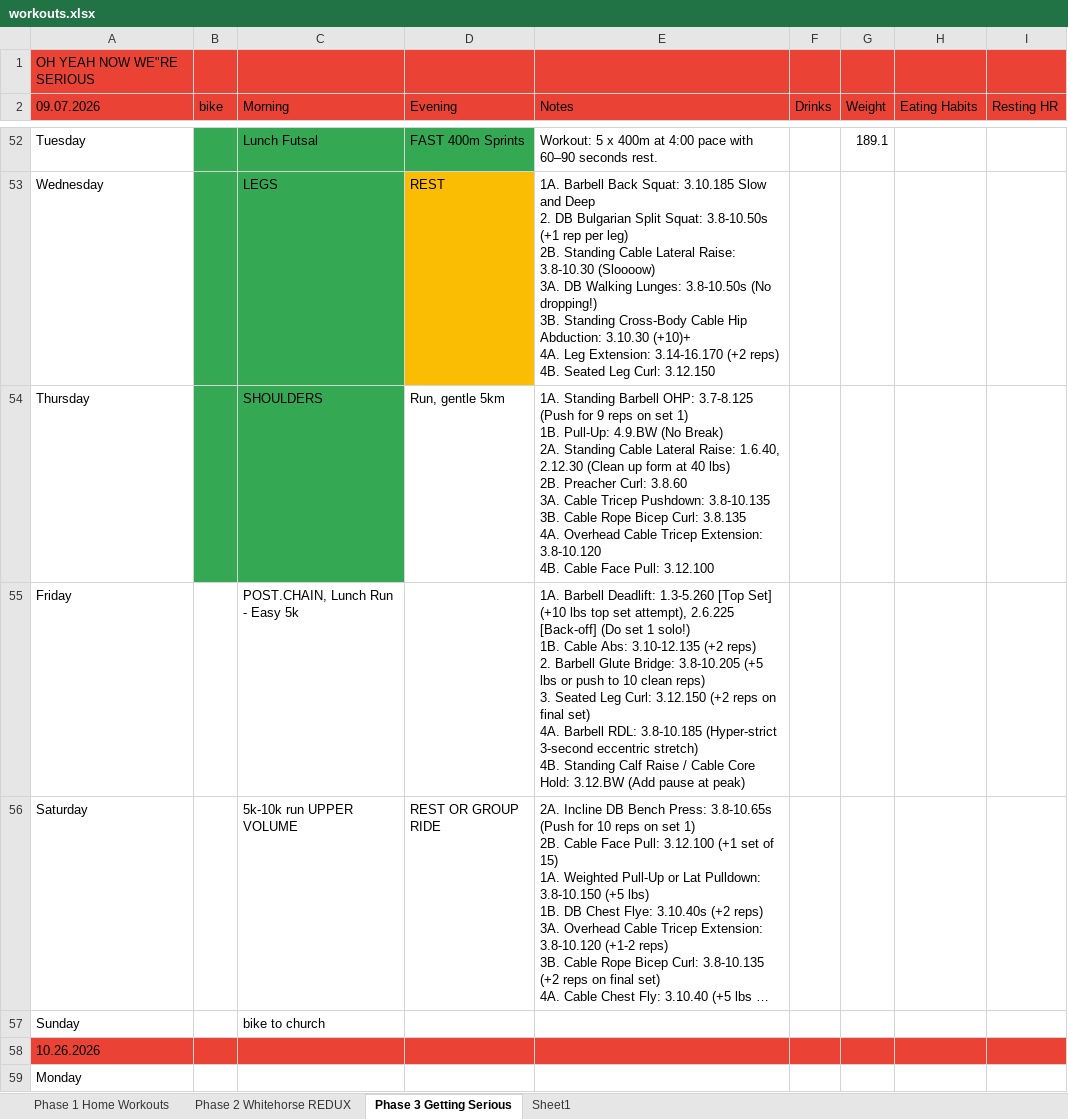
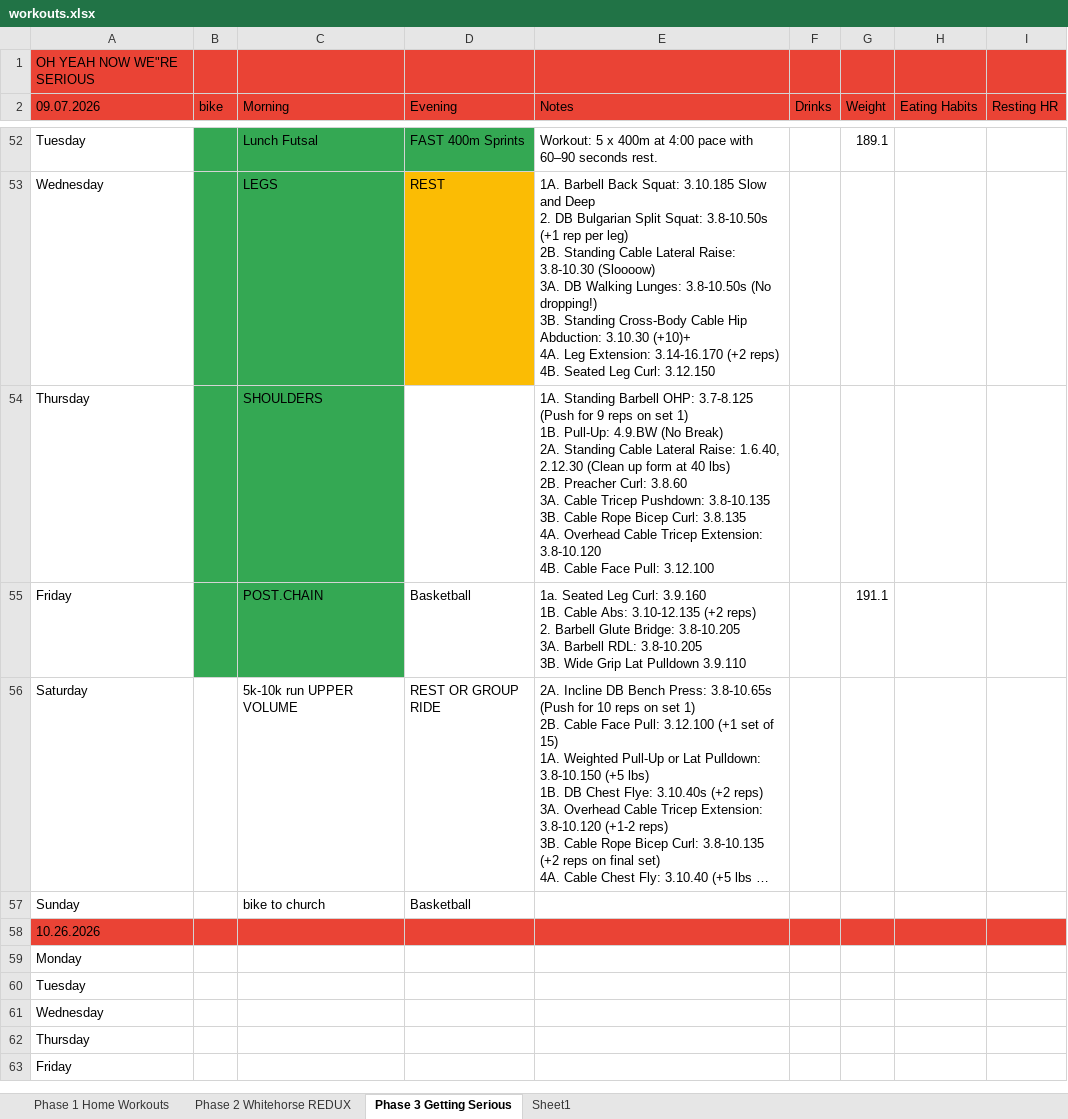
Before and after one commit to Oilgasms/yukon, an Excel workbook: data/workouts.xlsx, sheet Phase 3 Getting Serious, drawn as a sheet; only a part is shown, gaps mark what is left out; the shorter side is filled out with more unchanged rows; long unchanged cells end in …; values as stored, in another font and other column widths than the file's, no borders; charts and pictures not drawn; ↵ is a line break in a cell; the diff names each change by its address in the sheet, - before the commit and + after, or states it on an @@ line.

```diff
--- a/data/workouts.xlsx (sheet Phase 3 Getting Serious)
+++ b/data/workouts.xlsx (sheet Phase 3 Getting Serious)
-D54 (Evening): Run, gentle 5km
+D54 (Evening): (empty)
-B55:C55 fill: none
+B55:C55 fill: #34A853
-C55 (Morning): POST.CHAIN, Lunch Run - Easy 5k
+C55 (Morning): POST.CHAIN
-D55 (Evening): (empty)
+D55 (Evening): Basketball
-E55 (Notes): 1A. Barbell Deadlift: 1.3-5.260 [Top Set] (+10 lbs top set attempt), 2.6.225 [Back-off] (Do set 1 solo!) ↵ 1B. Cable Abs: 3.10-12.135 (+2 reps) ↵ 2. Barbell Glute Bridge: 3.8-10.205 (+5 lbs or push to 10 clean reps) ↵ 3. Seated Leg Curl: 3.12.150 (+2 reps on final set) ↵ 4A. Barbell RDL: 3.8-10.185 (Hyper-strict 3-second eccentric stretch) ↵ 4B. Standing Calf Raise / Cable Core Hold: 3.12.BW (Add pause at peak)
+E55 (Notes): 1a. Seated Leg Curl: 3.9.160 ↵ 1B. Cable Abs: 3.10-12.135 (+2 reps) ↵ 2. Barbell Glute Bridge: 3.8-10.205 ↵ 3A. Barbell RDL: 3.8-10.205 ↵ 3B. Wide Grip Lat Pulldown 3.9.110
-G55 (Weight): (empty)
+G55 (Weight): 191.1
-D57 (Evening): (empty)
+D57 (Evening): Basketball
```
Also changed, not shown: charts or pictures, data/bible.xlsx, data/books.xlsx, 2 other files.
